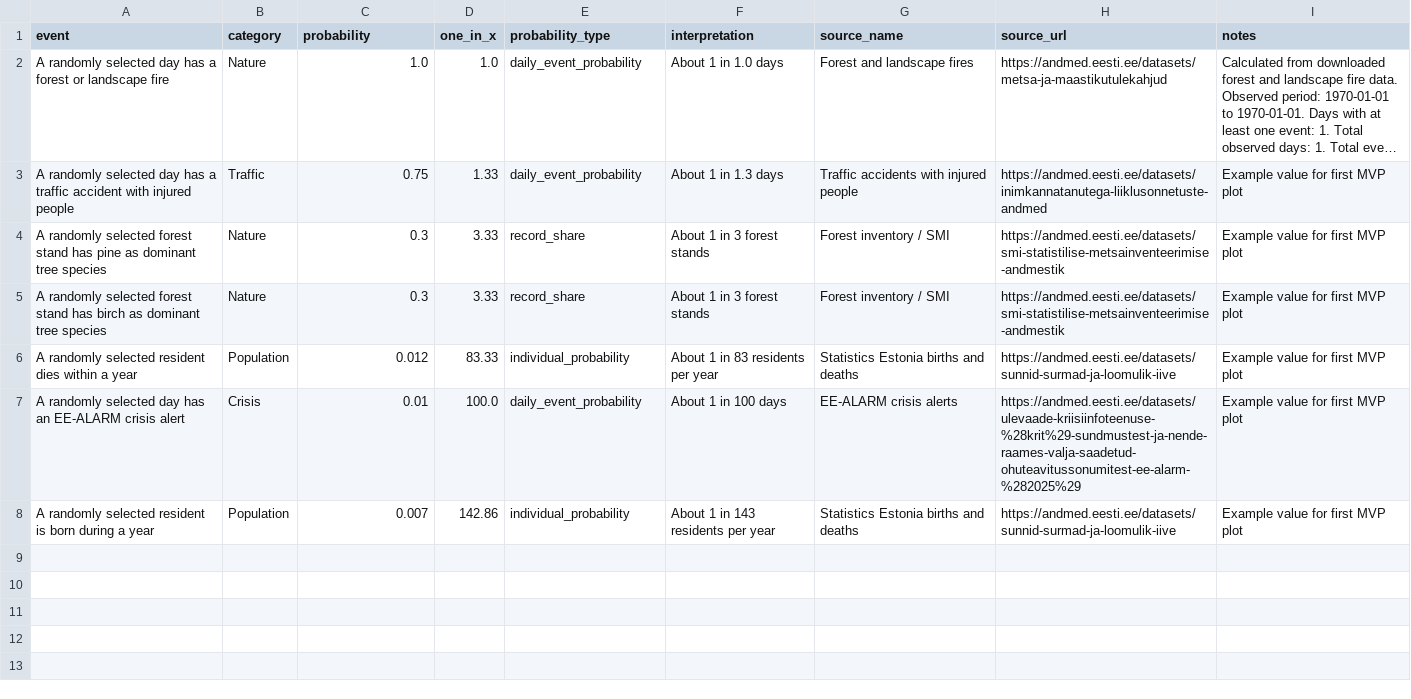
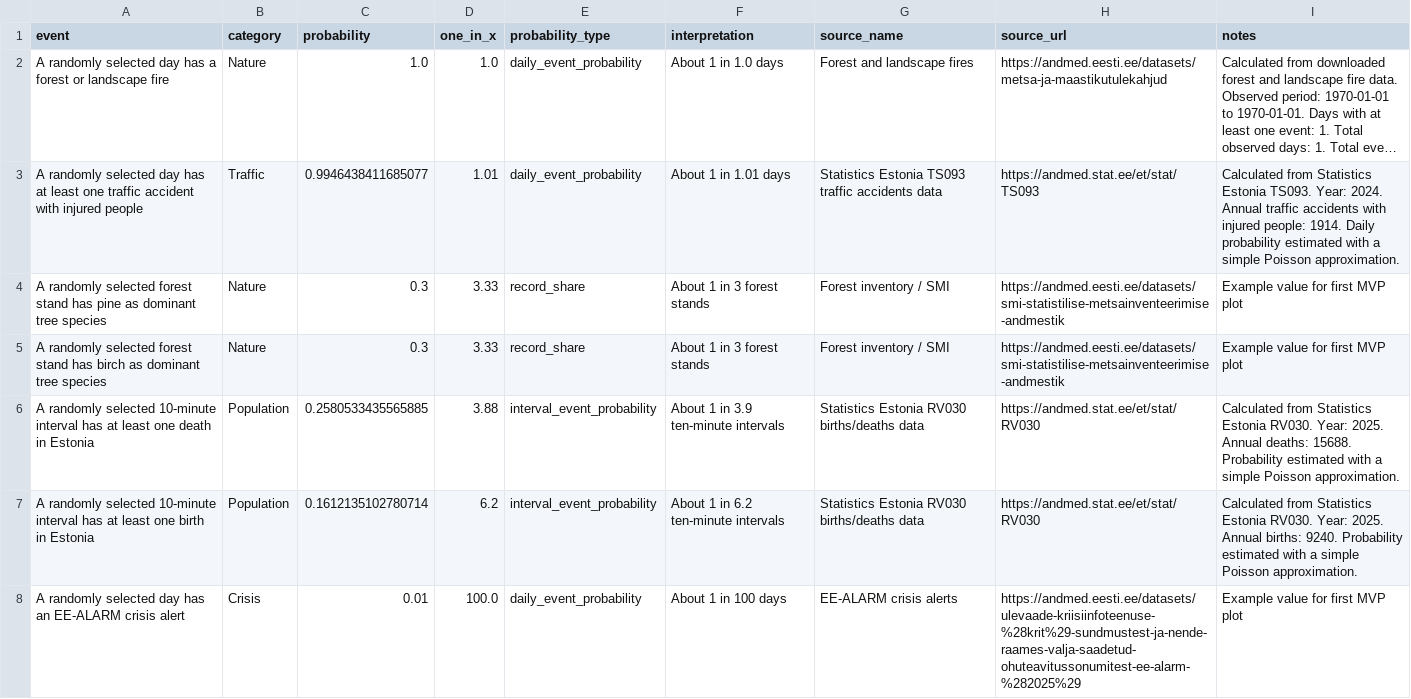
Before and after one commit to gloofys/RMK2026, a CSV file: data/processed/probability_scale.csv, drawn as a sheet; long unchanged cells end in …; removed rows and columns are numbered as before the commit, all else as after; the diff names each change by its address in the sheet, - before the commit and + after, or states it on an @@ line.

Commit message:
Calculate traffic accident probability and refactor population to meet ingest and config reqs

```diff
--- a/data/processed/probability_scale.csv
+++ b/data/processed/probability_scale.csv
-row 3: A randomly selected day has a traffic accident with injured people | Traffic | 0.75 | 1.33 | daily_event_probability | About 1 in 1.3 days | Traffic accidents with injured people | https://andmed.eesti.ee/datasets/inimkannatanutega-liiklusonnetuste-andmed | Example value for first MVP plot
+row 3: A randomly selected day has at least one traffic accident with injured people | Traffic | 0.9946438411685077 | 1.01 | daily_event_probability | About 1 in 1.01 days | Statistics Estonia TS093 traffic accidents data | https://andmed.stat.ee/et/stat/TS093 | Calculated from Statistics Estonia TS093. Year: 2024. Annual traffic accidents with injured people: 1914. Daily probability estimated with a simple Poisson approximation.
-row 6: A randomly selected resident dies within a year | Population | 0.012 | 83.33 | individual_probability | About 1 in 83 residents per year | Statistics Estonia births and deaths | https://andmed.eesti.ee/datasets/sunnid-surmad-ja-loomulik-iive | Example value for first MVP plot
+row 6: A randomly selected 10-minute interval has at least one death in Estonia | Population | 0.2580533435565885 | 3.88 | interval_event_probability | About 1 in 3.9 ten-minute intervals | Statistics Estonia RV030 births/deaths data | https://andmed.stat.ee/et/stat/RV030 | Calculated from Statistics Estonia RV030. Year: 2025. Annual deaths: 15688. Probability estimated with a simple Poisson approximation.
+row 7: A randomly selected 10-minute interval has at least one birth in Estonia | Population | 0.1612135102780714 | 6.2 | interval_event_probability | About 1 in 6.2 ten-minute intervals | Statistics Estonia RV030 births/deaths data | https://andmed.stat.ee/et/stat/RV030 | Calculated from Statistics Estonia RV030. Year: 2025. Annual births: 9240. Probability estimated with a simple Poisson approximation.
-row 8: A randomly selected resident is born during a year | Population | 0.007 | 142.86 | individual_probability | About 1 in 143 residents per year | Statistics Estonia births and deaths | https://andmed.eesti.ee/datasets/sunnid-surmad-ja-loomulik-iive | Example value for first MVP plot
```
Also changed, not shown: 6 other files.
